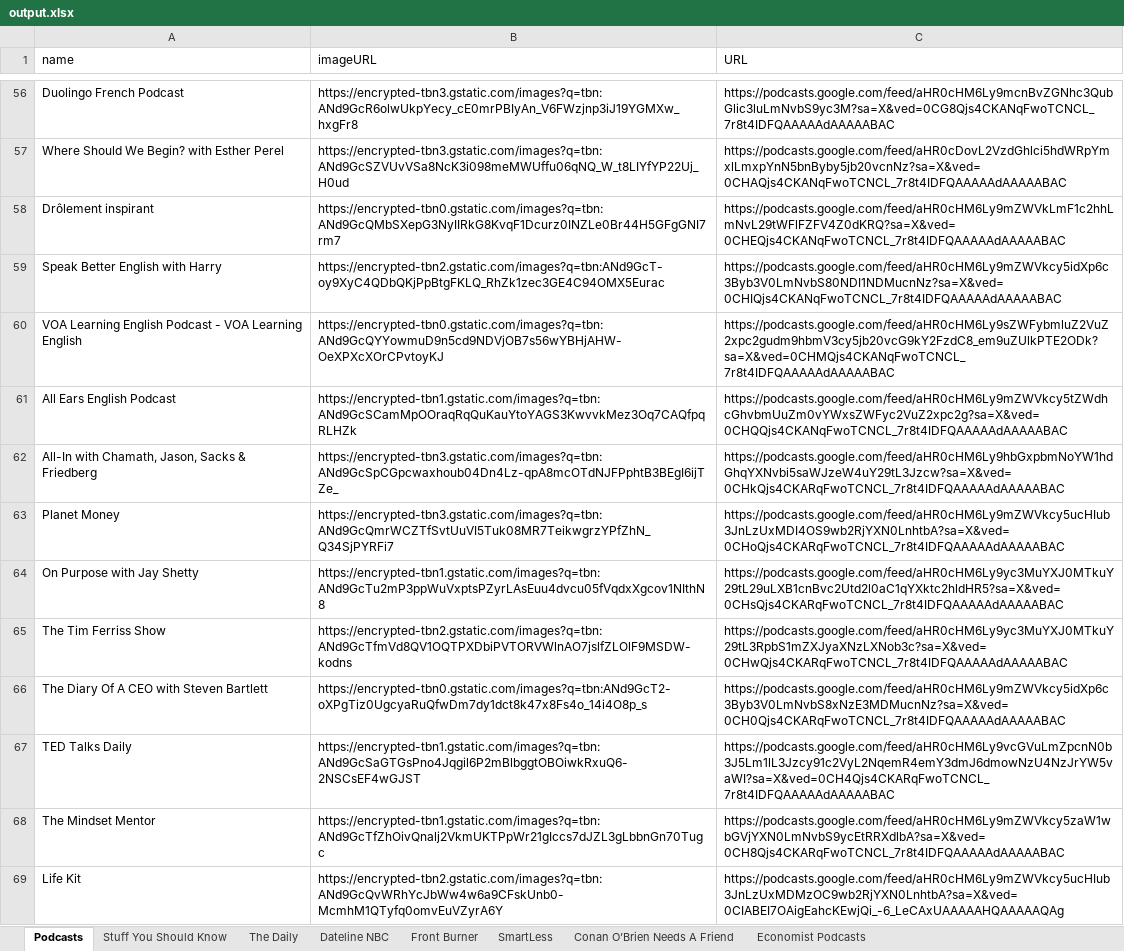
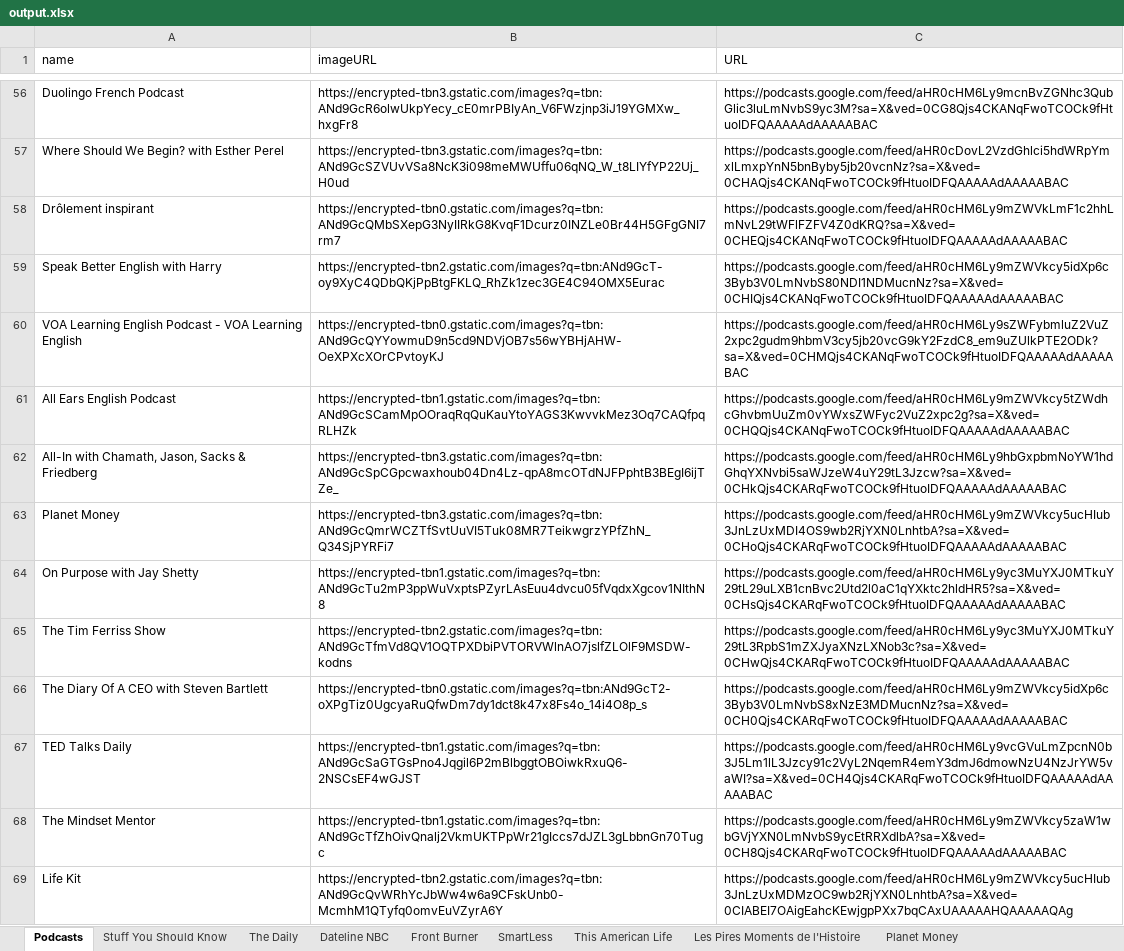
Before and after one commit to haydencordeiro/JavaAssignment3, an Excel workbook: selenium-scraper/output.xlsx, sheet Podcasts, drawn as a sheet; only a part is shown, gaps mark what is left out; values as stored, in another font and other column widths than the file's, no borders; the diff covers the shown part only; the diff names each change by its address in the sheet, - before the commit and + after, or states it on an @@ line.

```diff
--- a/selenium-scraper/output.xlsx (sheet Podcasts)
+++ b/selenium-scraper/output.xlsx (sheet Podcasts)
+sheet tab: This American Life
+sheet tab: Les Pires Moments de l'Histoire
+sheet tab: Planet Money
-C56 (URL): https://podcasts.google.com/feed/aHR0cHM6Ly9mcnBvZGNhc3QubGlic3luLmNvbS9yc3M?sa=X&ved=0CG8Qjs4CKANqFwoTCNCL_7r8t4IDFQAAAAAdAAAAABAC
+C56 (URL): https://podcasts.google.com/feed/aHR0cHM6Ly9mcnBvZGNhc3QubGlic3luLmNvbS9yc3M?sa=X&ved=0CG8Qjs4CKANqFwoTCOCk9fHtuoIDFQAAAAAdAAAAABAC
-C57 (URL): https://podcasts.google.com/feed/aHR0cDovL2VzdGhlci5hdWRpYmxlLmxpYnN5bnByby5jb20vcnNz?sa=X&ved=0CHAQjs4CKANqFwoTCNCL_7r8t4IDFQAAAAAdAAAAABAC
+C57 (URL): https://podcasts.google.com/feed/aHR0cDovL2VzdGhlci5hdWRpYmxlLmxpYnN5bnByby5jb20vcnNz?sa=X&ved=0CHAQjs4CKANqFwoTCOCk9fHtuoIDFQAAAAAdAAAAABAC
-C58 (URL): https://podcasts.google.com/feed/aHR0cHM6Ly9mZWVkLmF1c2hhLmNvL29tWFlFZFV4Z0dKRQ?sa=X&ved=0CHEQjs4CKANqFwoTCNCL_7r8t4IDFQAAAAAdAAAAABAC
+C58 (URL): https://podcasts.google.com/feed/aHR0cHM6Ly9mZWVkLmF1c2hhLmNvL29tWFlFZFV4Z0dKRQ?sa=X&ved=0CHEQjs4CKANqFwoTCOCk9fHtuoIDFQAAAAAdAAAAABAC
-C59 (URL): https://podcasts.google.com/feed/aHR0cHM6Ly9mZWVkcy5idXp6c3Byb3V0LmNvbS80NDI1NDMucnNz?sa=X&ved=0CHIQjs4CKANqFwoTCNCL_7r8t4IDFQAAAAAdAAAAABAC
+C59 (URL): https://podcasts.google.com/feed/aHR0cHM6Ly9mZWVkcy5idXp6c3Byb3V0LmNvbS80NDI1NDMucnNz?sa=X&ved=0CHIQjs4CKANqFwoTCOCk9fHtuoIDFQAAAAAdAAAAABAC
-C60 (URL): https://podcasts.google.com/feed/aHR0cHM6Ly9sZWFybmluZ2VuZ2xpc2gudm9hbmV3cy5jb20vcG9kY2FzdC8_em9uZUlkPTE2ODk?sa=X&ved=0CHMQjs4CKANqFwoTCNCL_7r8t4IDFQAAAAAdAAAAABAC
+C60 (URL): https://podcasts.google.com/feed/aHR0cHM6Ly9sZWFybmluZ2VuZ2xpc2gudm9hbmV3cy5jb20vcG9kY2FzdC8_em9uZUlkPTE2ODk?sa=X&ved=0CHMQjs4CKANqFwoTCOCk9fHtuoIDFQAAAAAdAAAAABAC
-C61 (URL): https://podcasts.google.com/feed/aHR0cHM6Ly9mZWVkcy5tZWdhcGhvbmUuZm0vYWxsZWFyc2VuZ2xpc2g?sa=X&ved=0CHQQjs4CKANqFwoTCNCL_7r8t4IDFQAAAAAdAAAAABAC
+C61 (URL): https://podcasts.google.com/feed/aHR0cHM6Ly9mZWVkcy5tZWdhcGhvbmUuZm0vYWxsZWFyc2VuZ2xpc2g?sa=X&ved=0CHQQjs4CKANqFwoTCOCk9fHtuoIDFQAAAAAdAAAAABAC
-C62 (URL): https://podcasts.google.com/feed/aHR0cHM6Ly9hbGxpbmNoYW1hdGhqYXNvbi5saWJzeW4uY29tL3Jzcw?sa=X&ved=0CHkQjs4CKARqFwoTCNCL_7r8t4IDFQAAAAAdAAAAABAC
+C62 (URL): https://podcasts.google.com/feed/aHR0cHM6Ly9hbGxpbmNoYW1hdGhqYXNvbi5saWJzeW4uY29tL3Jzcw?sa=X&ved=0CHkQjs4CKARqFwoTCOCk9fHtuoIDFQAAAAAdAAAAABAC
-C63 (URL): https://podcasts.google.com/feed/aHR0cHM6Ly9mZWVkcy5ucHIub3JnLzUxMDI4OS9wb2RjYXN0LnhtbA?sa=X&ved=0CHoQjs4CKARqFwoTCNCL_7r8t4IDFQAAAAAdAAAAABAC
+C63 (URL): https://podcasts.google.com/feed/aHR0cHM6Ly9mZWVkcy5ucHIub3JnLzUxMDI4OS9wb2RjYXN0LnhtbA?sa=X&ved=0CHoQjs4CKARqFwoTCOCk9fHtuoIDFQAAAAAdAAAAABAC
-C64 (URL): https://podcasts.google.com/feed/aHR0cHM6Ly9yc3MuYXJ0MTkuY29tL29uLXB1cnBvc2Utd2l0aC1qYXktc2hldHR5?sa=X&ved=0CHsQjs4CKARqFwoTCNCL_7r8t4IDFQAAAAAdAAAAABAC
+C64 (URL): https://podcasts.google.com/feed/aHR0cHM6Ly9yc3MuYXJ0MTkuY29tL29uLXB1cnBvc2Utd2l0aC1qYXktc2hldHR5?sa=X&ved=0CHsQjs4CKARqFwoTCOCk9fHtuoIDFQAAAAAdAAAAABAC
-C65 (URL): https://podcasts.google.com/feed/aHR0cHM6Ly9yc3MuYXJ0MTkuY29tL3RpbS1mZXJyaXNzLXNob3c?sa=X&ved=0CHwQjs4CKARqFwoTCNCL_7r8t4IDFQAAAAAdAAAAABAC
+C65 (URL): https://podcasts.google.com/feed/aHR0cHM6Ly9yc3MuYXJ0MTkuY29tL3RpbS1mZXJyaXNzLXNob3c?sa=X&ved=0CHwQjs4CKARqFwoTCOCk9fHtuoIDFQAAAAAdAAAAABAC
-C66 (URL): https://podcasts.google.com/feed/aHR0cHM6Ly9mZWVkcy5idXp6c3Byb3V0LmNvbS8xNzE3MDMucnNz?sa=X&ved=0CH0Qjs4CKARqFwoTCNCL_7r8t4IDFQAAAAAdAAAAABAC
+C66 (URL): https://podcasts.google.com/feed/aHR0cHM6Ly9mZWVkcy5idXp6c3Byb3V0LmNvbS8xNzE3MDMucnNz?sa=X&ved=0CH0Qjs4CKARqFwoTCOCk9fHtuoIDFQAAAAAdAAAAABAC
-C67 (URL): https://podcasts.google.com/feed/aHR0cHM6Ly9vcGVuLmZpcnN0b3J5Lm1lL3Jzcy91c2VyL2NqemR4emY3dmJ6dmowNzU4NzJrYW5vaWI?sa=X&ved=0CH4Qjs4CKARqFwoTCNCL_7r8t4IDFQAAAAAdAAAAABAC
+C67 (URL): https://podcasts.google.com/feed/aHR0cHM6Ly9vcGVuLmZpcnN0b3J5Lm1lL3Jzcy91c2VyL2NqemR4emY3dmJ6dmowNzU4NzJrYW5vaWI?sa=X&ved=0CH4Qjs4CKARqFwoTCOCk9fHtuoIDFQAAAAAdAAAAABAC
-C68 (URL): https://podcasts.google.com/feed/aHR0cHM6Ly9mZWVkcy5zaW1wbGVjYXN0LmNvbS9ycEtRRXdlbA?sa=X&ved=0CH8Qjs4CKARqFwoTCNCL_7r8t4IDFQAAAAAdAAAAABAC
+C68 (URL): https://podcasts.google.com/feed/aHR0cHM6Ly9mZWVkcy5zaW1wbGVjYXN0LmNvbS9ycEtRRXdlbA?sa=X&ved=0CH8Qjs4CKARqFwoTCOCk9fHtuoIDFQAAAAAdAAAAABAC
-C69 (URL): https://podcasts.google.com/feed/aHR0cHM6Ly9mZWVkcy5ucHIub3JnLzUxMDMzOC9wb2RjYXN0LnhtbA?sa=X&ved=0CIABEI7OAigEahcKEwjQi_-6_LeCAxUAAAAAHQAAAAAQAg
+C69 (URL): https://podcasts.google.com/feed/aHR0cHM6Ly9mZWVkcy5ucHIub3JnLzUxMDMzOC9wb2RjYXN0LnhtbA?sa=X&ved=0CIABEI7OAigEahcKEwjgpPXx7bqCAxUAAAAAHQAAAAAQAg
```
Also changed, not shown: 148 edited cells elsewhere in this sheet, sheet The Daily, sheet Economist Podcasts, sheet Front Burner, sheet SmartLess, 1 other file.
